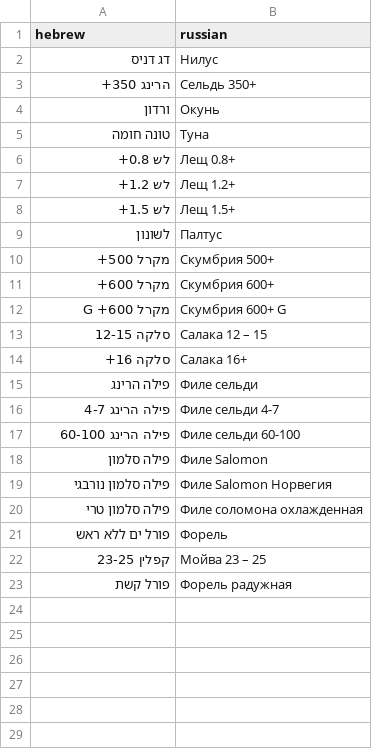
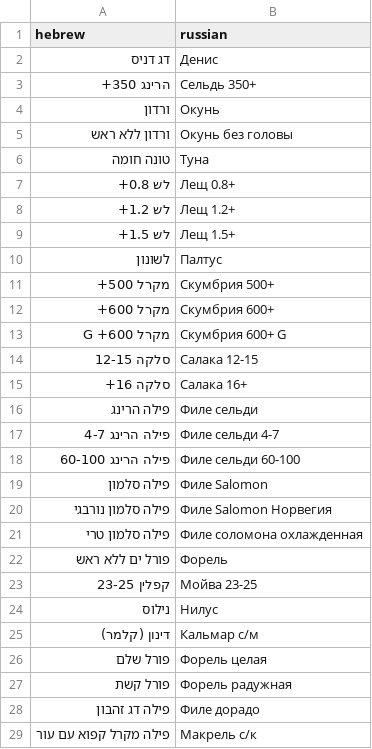
Before and after one commit to Ben-Fra/raw-materials, a CSV file: materials.csv, drawn as a sheet; addresses are those after the commit; the diff names each change by its address in the sheet, - before the commit and + after, or states it on an @@ line.

```diff
--- a/materials.csv
+++ b/materials.csv
-B2 (russian): Нилус
+B2 (russian): Денис
+row 5: ורדון ללא ראש | Окунь без головы
-B14 (russian): Салака 12 – 15
+B14 (russian): Салака 12-15
-B23 (russian): Мойва 23 – 25
+B23 (russian): Мойва 23-25
+row 24: נילוס | Нилус
+row 25: דינון (קלמר) | Кальмар с/м
+row 26: פורל שלם | Форель целая
+row 28: פילה דג זהבון | Филе дорадо
+row 29: פילה מקרל קפוא עם עור | Макрель с/к
```
